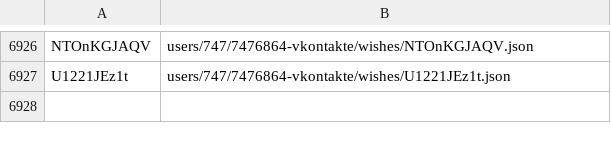
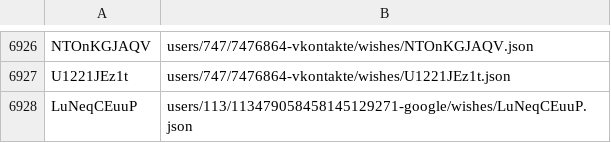
Before and after one commit to knigopis/repo2.knigopis.com, a CSV file: wishes.csv, drawn as a sheet; only a part is shown, gaps mark what is left out.

```diff
--- a/wishes.csv
+++ b/wishes.csv
@@ -6927 +6927,2 @@ NTOnKGJAQV,users/747/7476864-vkontakte/wishes/NTOnKGJAQV.json
 U1221JEz1t,users/747/7476864-vkontakte/wishes/U1221JEz1t.json
+LuNeqCEuuP,users/113/113479058458145129271-google/wishes/LuNeqCEuuP.json
```
Also changed, not shown: 2 other files.
